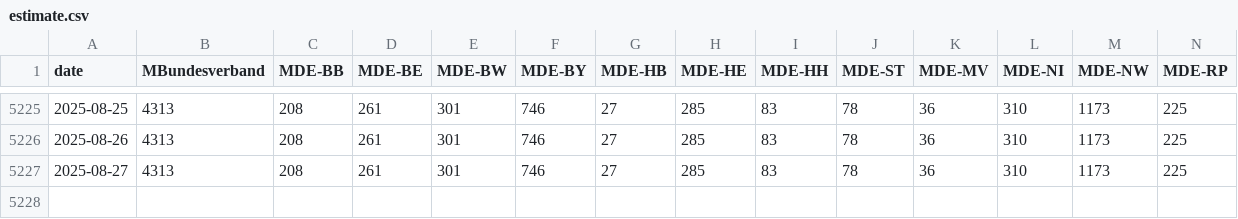
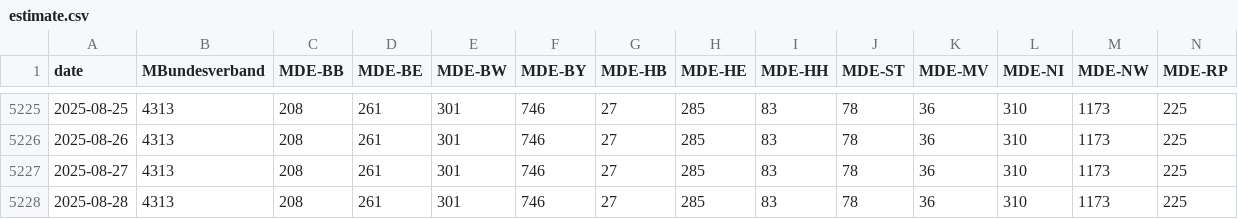
Before and after one commit to Piratenreste/piratenreste.github.io, a CSV file: estimate.csv, drawn as a sheet; only a part is shown, gaps mark what is left out; rows hold the shown columns only; the diff names each change by its address in the sheet, - before the commit and + after, or states it on an @@ line.

Commit message:
Konsolidiere!

```diff
--- a/estimate.csv
+++ b/estimate.csv
+row 5228: 2025-08-28 | 4313 | 208 | 261 | 301 | 746 | 27 | 285 | 83 | 78 | 36 | 310 | 1173 | 225
```
